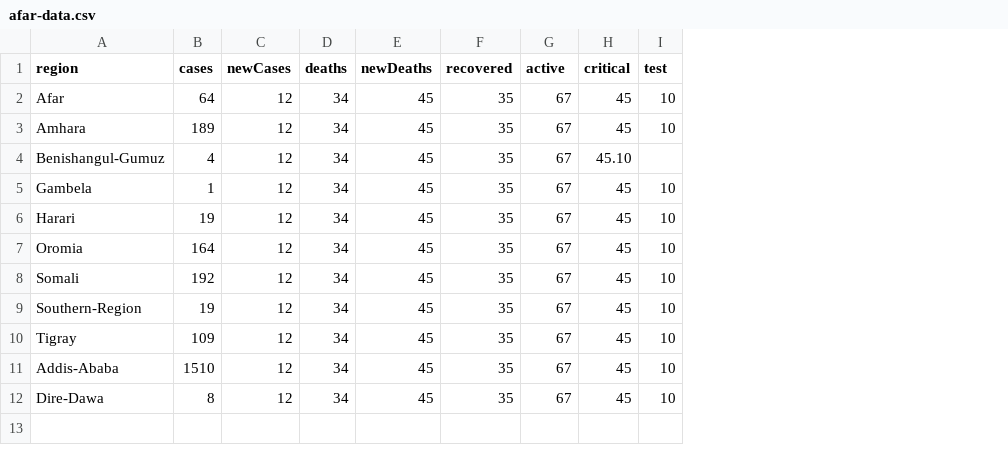
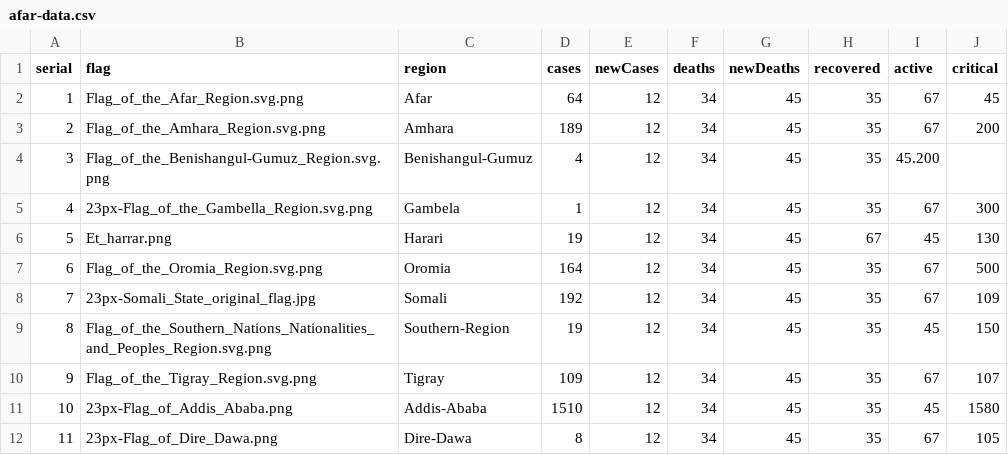
Before and after one commit to Gemechu-Taye/TenaMap, a CSV file: CaseDate/afar-data.csv, drawn as a sheet; removed rows and columns are numbered as before the commit, all else as after; the diff names each change by its address in the sheet, - before the commit and + after, or states it on an @@ line.

Commit message:
search on data table has been edited

```diff
--- a/CaseDate/afar-data.csv
+++ b/CaseDate/afar-data.csv
+column A (serial), rows 2-12: 1 | 2 | 3 | 4 | 5 | 6 | 7 | 8 | 9 | 10 | 11
+column B (flag), rows 2-12: Flag_of_the_Afar_Region.svg.png | Flag_of_the_Amhara_Region.svg.png | Flag_of_the_Benishangul-Gumuz_Region.svg.png | 23px-Flag_of_the_Gambella_Region.svg.png | Et_harrar.png | Flag_of_the_Oromia_Region.svg.png | 23px-Somali_State_original_flag.jpg | Flag_of_the_Southern_Nations_Nationalities_and_Peoples_Region.svg.png | Flag_of_the_Tigray_Region.svg.png | 23px-Flag_of_Addis_Ababa.png | 23px-Flag_of_Dire_Dawa.png
-column I (test), rows 2-12: 10 | 10 |  | 10 | 10 | 10 | 10 | 10 | 10 | 10 | 10
-J3 (critical): 45
+J3 (critical): 200
-I4 (active): 67
+I4 (active): 45.200
-J4 (critical): 45.10
+J4 (critical): (empty)
-J5 (critical): 45
+J5 (critical): 300
-H6 (recovered): 35
+H6 (recovered): 67
-I6 (active): 67
+I6 (active): 45
-J6 (critical): 45
+J6 (critical): 130
-J7 (critical): 45
+J7 (critical): 500
-J8 (critical): 45
+J8 (critical): 109
-I9 (active): 67
+I9 (active): 45
-J9 (critical): 45
+J9 (critical): 150
-J10 (critical): 45
+J10 (critical): 107
-I11 (active): 67
+I11 (active): 45
-J11 (critical): 45
+J11 (critical): 1580
-J12 (critical): 45
+J12 (critical): 105
```
Also changed, not shown: CaseDate/amhara-data.csv, CaseDate/benishangul-gumuz-data.csv, 11 other files.
